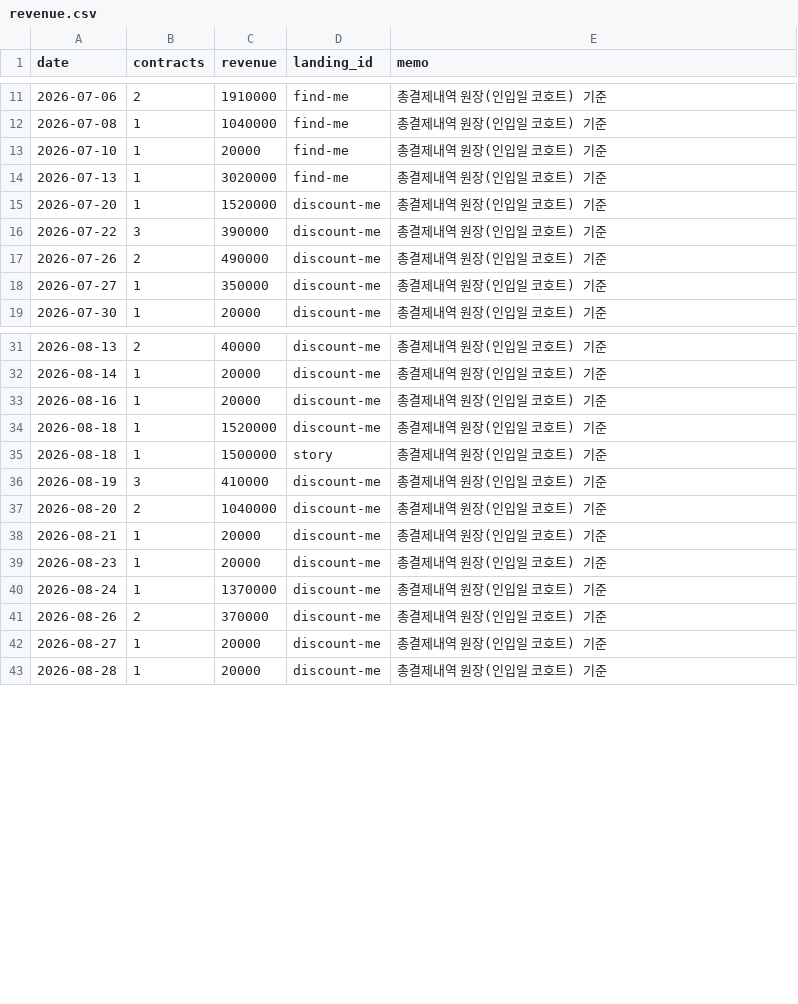
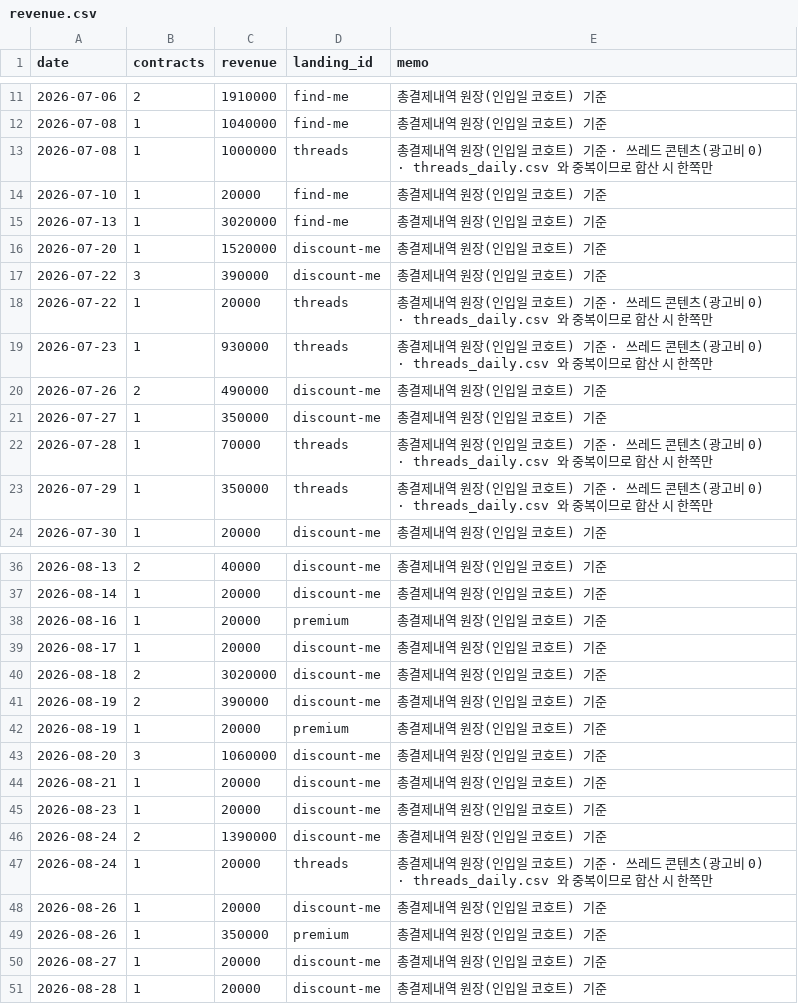
Before and after one commit to fgih304-netizen/fgih304-netizen.github.io, a CSV file: revenue.csv, drawn as a sheet; only a part is shown, gaps mark what is left out; the diff covers the shown part only.

```diff
--- a/revenue.csv
+++ b/revenue.csv
@@ -12,2 +12,3 @@ date,contracts,revenue,landing_id,memo
 2026-07-08,1,1040000,find-me,총결제내역 원장(인입일 코호트) 기준
+2026-07-08,1,1000000,threads,총결제내역 원장(인입일 코호트) 기준 · 쓰레드 콘텐츠(광고비 0) · threads_daily.csv 와 중복이므로 합산 시 한쪽만
 2026-07-10,1,20000,find-me,총결제내역 원장(인입일 코호트) 기준
@@ -16,4 +17,8 @@ date,contracts,revenue,landing_id,memo
 2026-07-22,3,390000,discount-me,총결제내역 원장(인입일 코호트) 기준
+2026-07-22,1,20000,threads,총결제내역 원장(인입일 코호트) 기준 · 쓰레드 콘텐츠(광고비 0) · threads_daily.csv 와 중복이므로 합산 시 한쪽만
+2026-07-23,1,930000,threads,총결제내역 원장(인입일 코호트) 기준 · 쓰레드 콘텐츠(광고비 0) · threads_daily.csv 와 중복이므로 합산 시 한쪽만
 2026-07-26,2,490000,discount-me,총결제내역 원장(인입일 코호트) 기준
 2026-07-27,1,350000,discount-me,총결제내역 원장(인입일 코호트) 기준
+2026-07-28,1,70000,threads,총결제내역 원장(인입일 코호트) 기준 · 쓰레드 콘텐츠(광고비 0) · threads_daily.csv 와 중복이므로 합산 시 한쪽만
+2026-07-29,1,350000,threads,총결제내역 원장(인입일 코호트) 기준 · 쓰레드 콘텐츠(광고비 0) · threads_daily.csv 와 중복이므로 합산 시 한쪽만
 2026-07-30,1,20000,discount-me,총결제내역 원장(인입일 코호트) 기준
@@ -32,11 +37,14 @@ date,contracts,revenue,landing_id,memo
 2026-08-14,1,20000,discount-me,총결제내역 원장(인입일 코호트) 기준
-2026-08-16,1,20000,discount-me,총결제내역 원장(인입일 코호트) 기준
-2026-08-18,1,1520000,discount-me,총결제내역 원장(인입일 코호트) 기준
-2026-08-18,1,1500000,story,총결제내역 원장(인입일 코호트) 기준
-2026-08-19,3,410000,discount-me,총결제내역 원장(인입일 코호트) 기준
-2026-08-20,2,1040000,discount-me,총결제내역 원장(인입일 코호트) 기준
+2026-08-16,1,20000,premium,총결제내역 원장(인입일 코호트) 기준
+2026-08-17,1,20000,discount-me,총결제내역 원장(인입일 코호트) 기준
+2026-08-18,2,3020000,discount-me,총결제내역 원장(인입일 코호트) 기준
+2026-08-19,2,390000,discount-me,총결제내역 원장(인입일 코호트) 기준
+2026-08-19,1,20000,premium,총결제내역 원장(인입일 코호트) 기준
+2026-08-20,3,1060000,discount-me,총결제내역 원장(인입일 코호트) 기준
 2026-08-21,1,20000,discount-me,총결제내역 원장(인입일 코호트) 기준
 2026-08-23,1,20000,discount-me,총결제내역 원장(인입일 코호트) 기준
-2026-08-24,1,1370000,discount-me,총결제내역 원장(인입일 코호트) 기준
-2026-08-26,2,370000,discount-me,총결제내역 원장(인입일 코호트) 기준
+2026-08-24,2,1390000,discount-me,총결제내역 원장(인입일 코호트) 기준
+2026-08-24,1,20000,threads,총결제내역 원장(인입일 코호트) 기준 · 쓰레드 콘텐츠(광고비 0) · threads_daily.csv 와 중복이므로 합산 시 한쪽만
+2026-08-26,1,20000,discount-me,총결제내역 원장(인입일 코호트) 기준
+2026-08-26,1,350000,premium,총결제내역 원장(인입일 코호트) 기준
 2026-08-27,1,20000,discount-me,총결제내역 원장(인입일 코호트) 기준
```
Also changed, not shown: 2 edited cells elsewhere in this file, ab_payments.csv, ab_typeform.csv, 13 other files.
